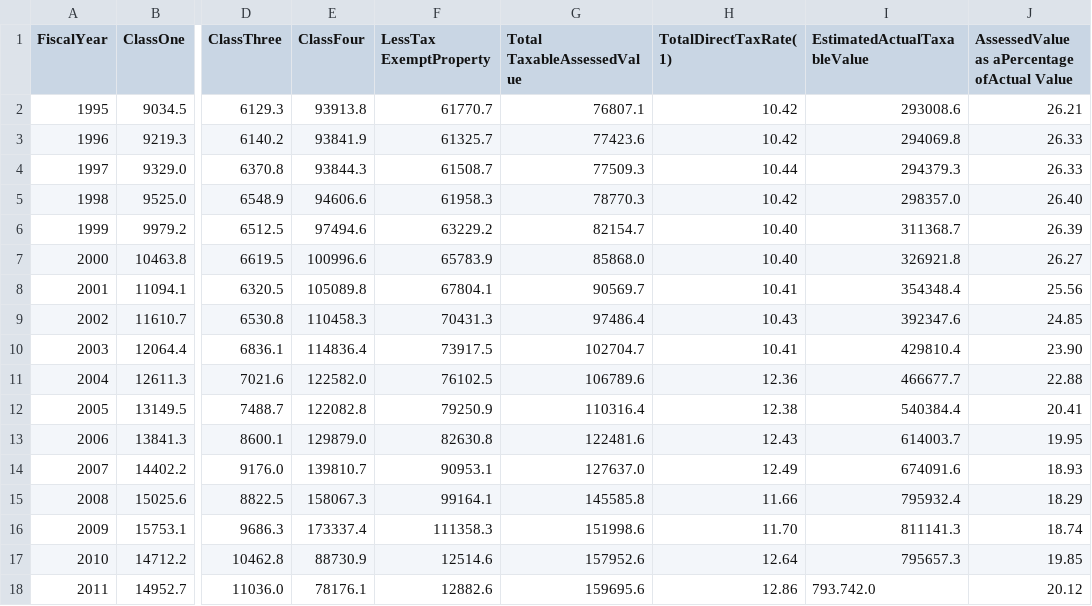
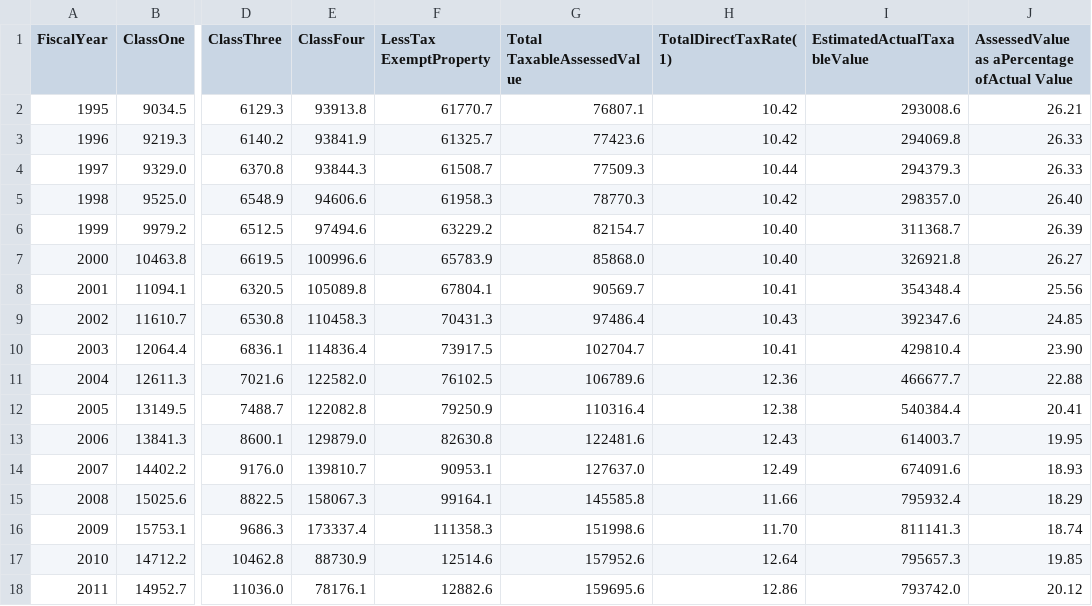
Before and after one commit to vasili4/Checkbook, a CSV file: checkbook/DB scripts/Trends data/trends_assesed_estimated_actual_taxable_property.csv, drawn as a sheet; only a part is shown, gaps mark what is left out; the diff names each change by its address in the sheet, - before the commit and + after, or states it on an @@ line.

Commit message:
NYCCHKBK-2001
git-svn-id: https://omb-dashboardplatform.reisys.com:10039/NYC_Checkbook_2_0/Database@4143 948744eb-f611-4f28-8820-250fb6d8f47d

Former-commit-id: fbd66f29605b9068c7808c70d0cdba83c22f9fc9

```diff
--- a/checkbook/DB scripts/Trends data/trends_assesed_estimated_actual_taxable_property.csv
+++ b/checkbook/DB scripts/Trends data/trends_assesed_estimated_actual_taxable_property.csv
-I18 (EstimatedActualTaxableValue): 793.742.0
+I18 (EstimatedActualTaxableValue): 793742.0
```
